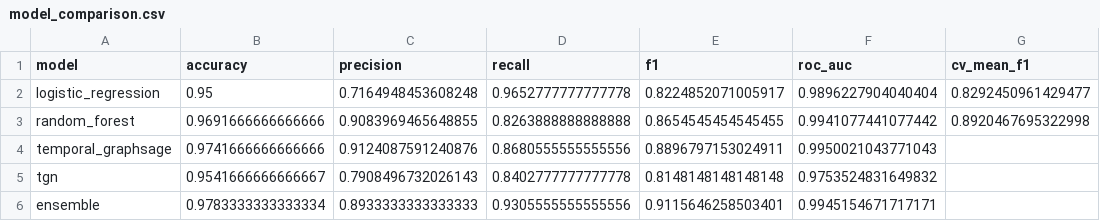
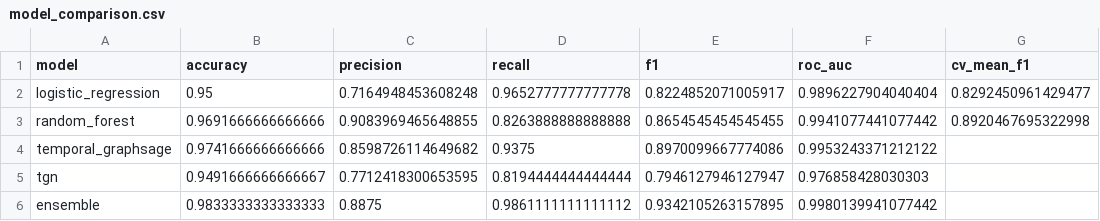
Before and after one commit to byteom/Money_Laundary, a CSV file: artifacts/reports/model_comparison.csv, drawn as a sheet.

```diff
--- a/artifacts/reports/model_comparison.csv
+++ b/artifacts/reports/model_comparison.csv
@@ -3,4 +3,4 @@ logistic_regression,0.95,0.7164948453608248,0.9652777777777778,0.822485207100591
 random_forest,0.9691666666666666,0.9083969465648855,0.8263888888888888,0.8654545454545455,0.9941077441077442,0.8920467695322998
-temporal_graphsage,0.9741666666666666,0.9124087591240876,0.8680555555555556,0.8896797153024911,0.9950021043771043,
-tgn,0.9541666666666667,0.7908496732026143,0.8402777777777778,0.8148148148148148,0.9753524831649832,
-ensemble,0.9783333333333334,0.8933333333333333,0.9305555555555556,0.9115646258503401,0.9945154671717171,
+temporal_graphsage,0.9741666666666666,0.8598726114649682,0.9375,0.8970099667774086,0.9953243371212122,
+tgn,0.9491666666666667,0.7712418300653595,0.8194444444444444,0.7946127946127947,0.976858428030303,
+ensemble,0.9833333333333333,0.8875,0.9861111111111112,0.9342105263157895,0.9980139941077442,
```
Also changed, not shown: 34 other files.
